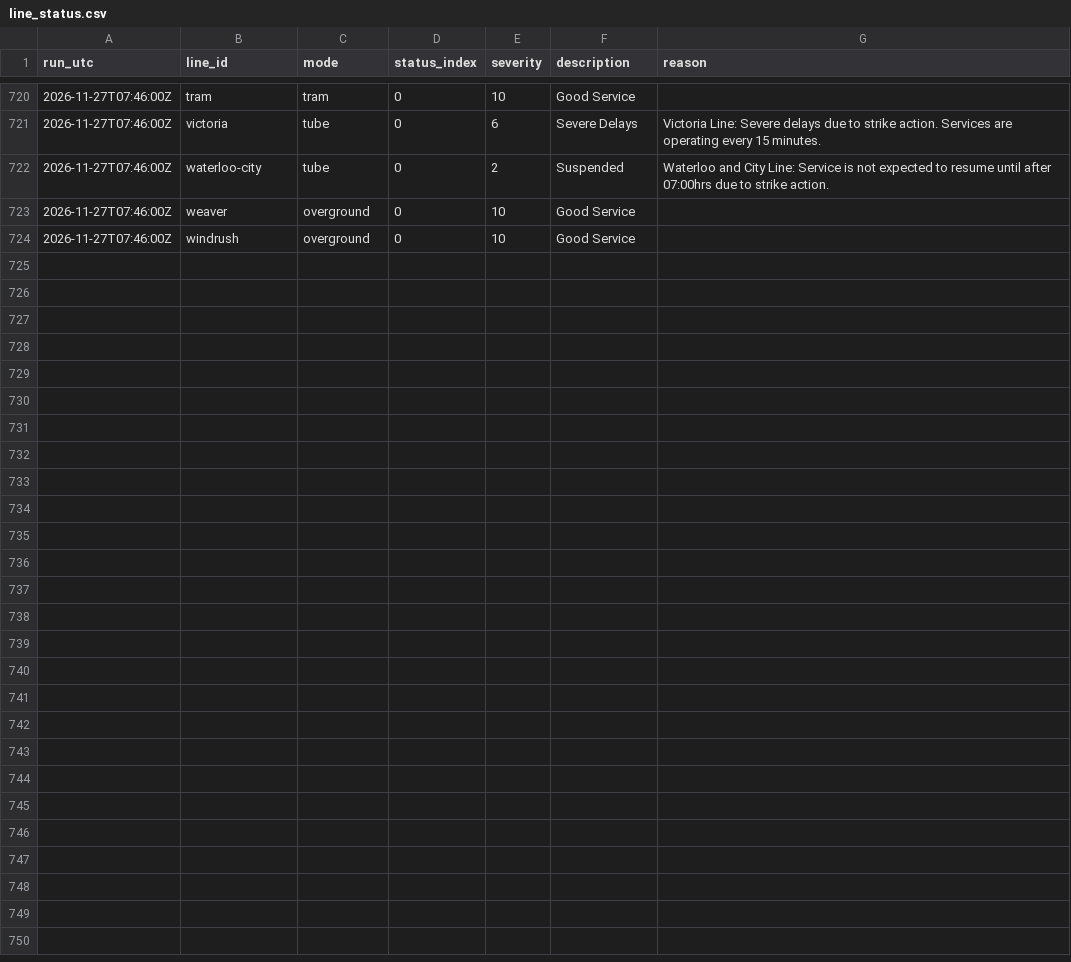
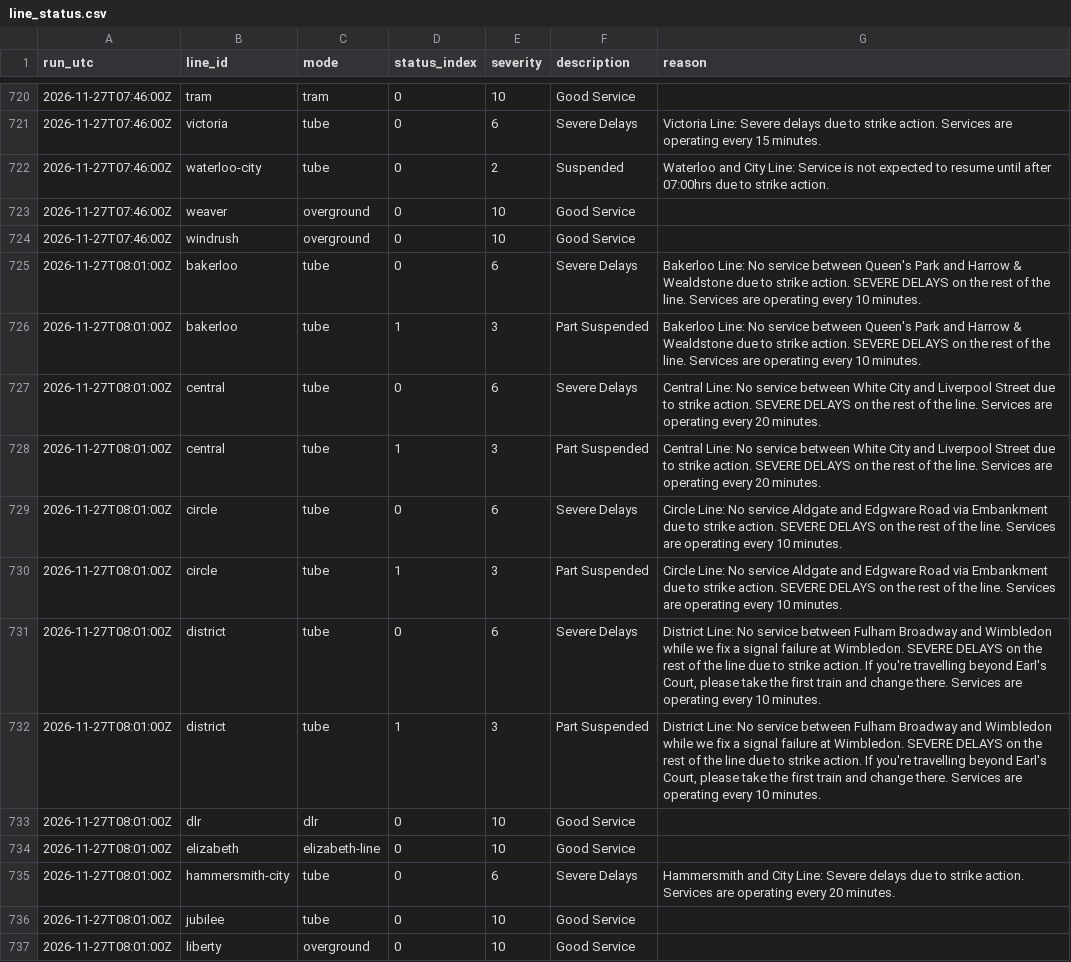
Before and after one commit to IbrahimJahwari/IbrahimJahwari.github.io, a CSV file: raw/2026-11-27/line_status.csv, drawn as a sheet; only a part is shown, gaps mark what is left out; the diff covers the shown part only; the diff names each change by its address in the sheet, - before the commit and + after, or states it on an @@ line.

```diff
--- a/raw/2026-11-27/line_status.csv
+++ b/raw/2026-11-27/line_status.csv
+row 725: 2026-11-27T08:01:00Z | bakerloo | tube | 0 | 6 | Severe Delays | Bakerloo Line: No service between Queen's Park and Harrow & Wealdstone due to strike action. SEVERE DELAYS on the rest of the line. Services are operating every 10 minutes.
+row 726: 2026-11-27T08:01:00Z | bakerloo | tube | 1 | 3 | Part Suspended | Bakerloo Line: No service between Queen's Park and Harrow & Wealdstone due to strike action. SEVERE DELAYS on the rest of the line. Services are operating every 10 minutes.
+row 727: 2026-11-27T08:01:00Z | central | tube | 0 | 6 | Severe Delays | Central Line: No service between White City and Liverpool Street due to strike action. SEVERE DELAYS on the rest of the line. Services are operating every 20 minutes.
+row 728: 2026-11-27T08:01:00Z | central | tube | 1 | 3 | Part Suspended | Central Line: No service between White City and Liverpool Street due to strike action. SEVERE DELAYS on the rest of the line. Services are operating every 20 minutes.
+row 729: 2026-11-27T08:01:00Z | circle | tube | 0 | 6 | Severe Delays | Circle Line: No service Aldgate and Edgware Road via Embankment due to strike action. SEVERE DELAYS on the rest of the line. Services are operating every 10 minutes.
+row 730: 2026-11-27T08:01:00Z | circle | tube | 1 | 3 | Part Suspended | Circle Line: No service Aldgate and Edgware Road via Embankment due to strike action. SEVERE DELAYS on the rest of the line. Services are operating every 10 minutes.
+row 731: 2026-11-27T08:01:00Z | district | tube | 0 | 6 | Severe Delays | District Line: No service between Fulham Broadway and Wimbledon while we fix a signal failure at Wimbledon. SEVERE DELAYS on the rest of the line due to strike action. If you're travelling beyond Earl's Court, please take the first train and change there. Services are operating every 10 minutes.
+row 732: 2026-11-27T08:01:00Z | district | tube | 1 | 3 | Part Suspended | District Line: No service between Fulham Broadway and Wimbledon while we fix a signal failure at Wimbledon. SEVERE DELAYS on the rest of the line due to strike action. If you're travelling beyond Earl's Court, please take the first train and change there. Services are operating every 10 minutes.
+row 733: 2026-11-27T08:01:00Z | dlr | dlr | 0 | 10 | Good Service
+row 734: 2026-11-27T08:01:00Z | elizabeth | elizabeth-line | 0 | 10 | Good Service
+row 735: 2026-11-27T08:01:00Z | hammersmith-city | tube | 0 | 6 | Severe Delays | Hammersmith and City Line: Severe delays due to strike action. Services are operating every 20 minutes.
+row 736: 2026-11-27T08:01:00Z | jubilee | tube | 0 | 10 | Good Service
+row 737: 2026-11-27T08:01:00Z | liberty | overground | 0 | 10 | Good Service
```
Also changed, not shown: 13 added rows elsewhere in this file, raw/2026-11-27/collection_log.csv, raw/2026-11-27/lifts.csv, 7 other files.
